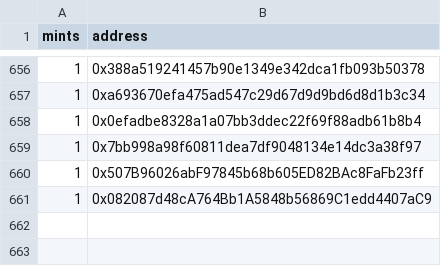
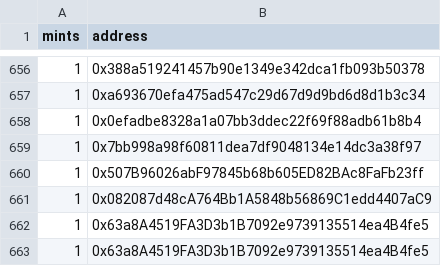
Before and after one commit to taikoxyz/operations, a CSV file: taikoons-whitelist/Taiko Phase 1 WL Winners.csv, drawn as a sheet; only a part is shown, gaps mark what is left out.

Commit message:
Update Taiko Phase 1 WL Winners.csv
bn

```diff
--- a/taikoons-whitelist/Taiko Phase 1 WL Winners.csv
+++ b/taikoons-whitelist/Taiko Phase 1 WL Winners.csv
@@ -661 +661,3 @@ mints,address
 1,0x082087d48cA764Bb1A5848b56869C1edd4407aC9
+1,0x63a8A4519FA3D3b1B7092e9739135514ea4B4fe5
+1,0x63a8A4519FA3D3b1B7092e9739135514ea4B4fe5
```
